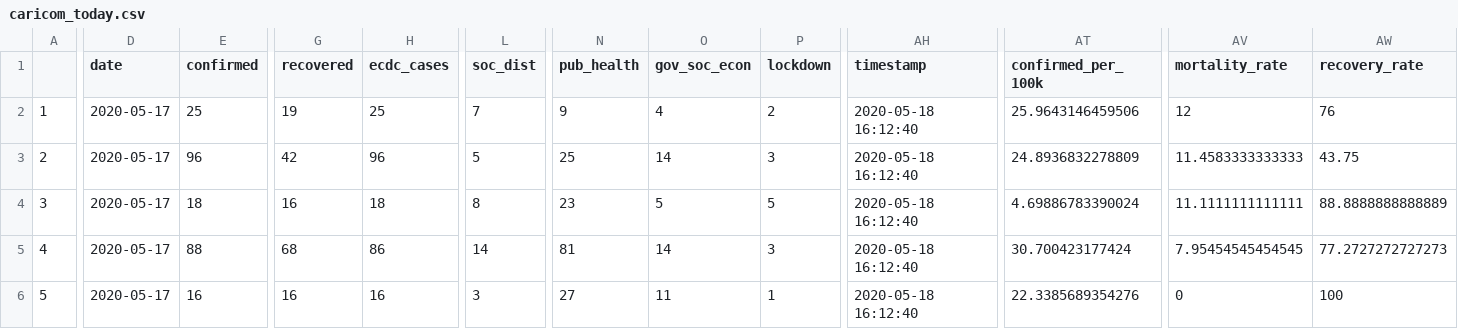
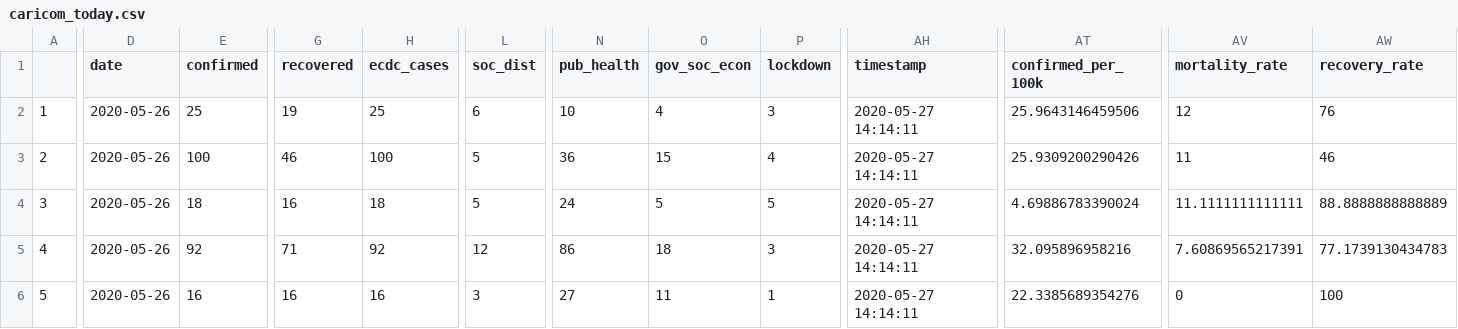
Before and after one commit to yohance-nicholas/CARICOM-COVID19-Dashboard, a CSV file: 0. Data/caricom_today.csv, drawn as a sheet; only a part is shown, gaps mark what is left out; the diff covers the shown part only; the diff names each change by its address in the sheet, - before the commit and + after, or states it on an @@ line.

```diff
--- a/0. Data/caricom_today.csv
+++ b/0. Data/caricom_today.csv
-D2:D6 (date): 2020-05-17
+D2:D6 (date): 2020-05-26
-L2 (soc_dist): 7
+L2 (soc_dist): 6
-N2 (pub_health): 9
+N2 (pub_health): 10
-P2 (lockdown): 2
+P2 (lockdown): 3
-AH2:AH6 (timestamp): 2020-05-18 16:12:40
+AH2:AH6 (timestamp): 2020-05-27 14:14:11
-E3 (confirmed): 96
+E3 (confirmed): 100
-G3 (recovered): 42
+G3 (recovered): 46
-H3 (ecdc_cases): 96
+H3 (ecdc_cases): 100
-N3 (pub_health): 25
+N3 (pub_health): 36
-O3 (gov_soc_econ): 14
+O3 (gov_soc_econ): 15
-P3 (lockdown): 3
+P3 (lockdown): 4
-AT3 (confirmed_per_100k): 24.8936832278809
+AT3 (confirmed_per_100k): 25.9309200290426
-AV3 (mortality_rate): 11.4583333333333
+AV3 (mortality_rate): 11
-AW3 (recovery_rate): 43.75
+AW3 (recovery_rate): 46
-L4 (soc_dist): 8
+L4 (soc_dist): 5
-N4 (pub_health): 23
+N4 (pub_health): 24
-E5 (confirmed): 88
+E5 (confirmed): 92
-G5 (recovered): 68
+G5 (recovered): 71
-H5 (ecdc_cases): 86
+H5 (ecdc_cases): 92
-L5 (soc_dist): 14
+L5 (soc_dist): 12
-N5 (pub_health): 81
+N5 (pub_health): 86
-O5 (gov_soc_econ): 14
+O5 (gov_soc_econ): 18
-AT5 (confirmed_per_100k): 30.700423177424
+AT5 (confirmed_per_100k): 32.095896958216
-AV5 (mortality_rate): 7.95454545454545
+AV5 (mortality_rate): 7.60869565217391
-AW5 (recovery_rate): 77.2727272727273
+AW5 (recovery_rate): 77.1739130434783
```
Also changed, not shown: 90 edited cells elsewhere in this file, 0. Data/caricom_covid_regression_data.csv, 20 other files.
